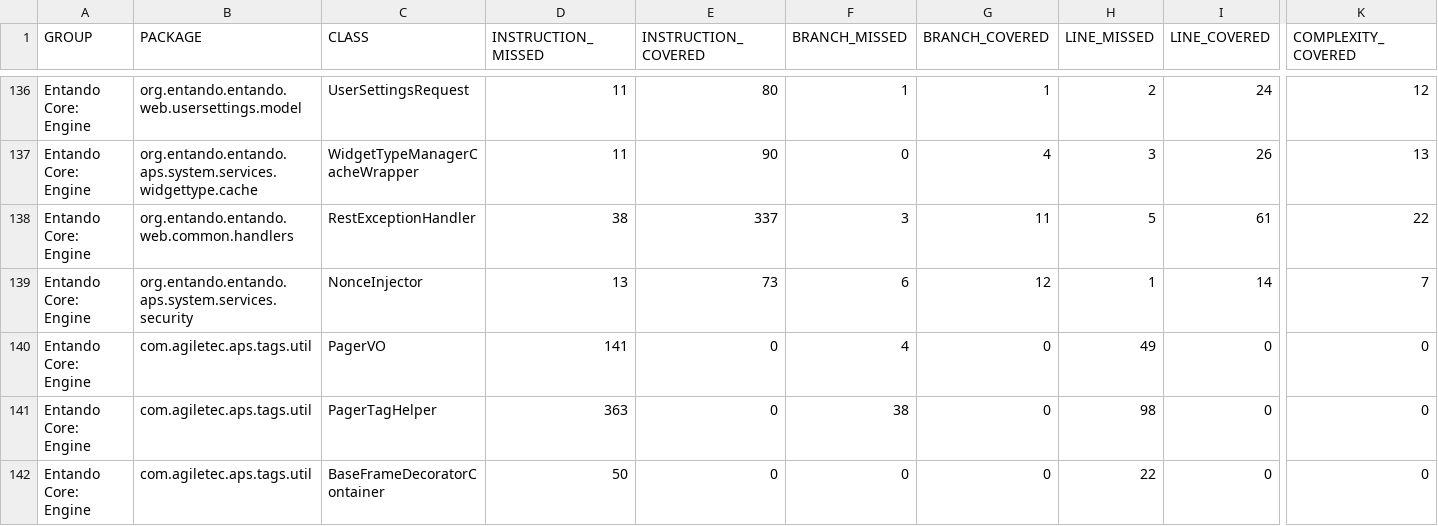
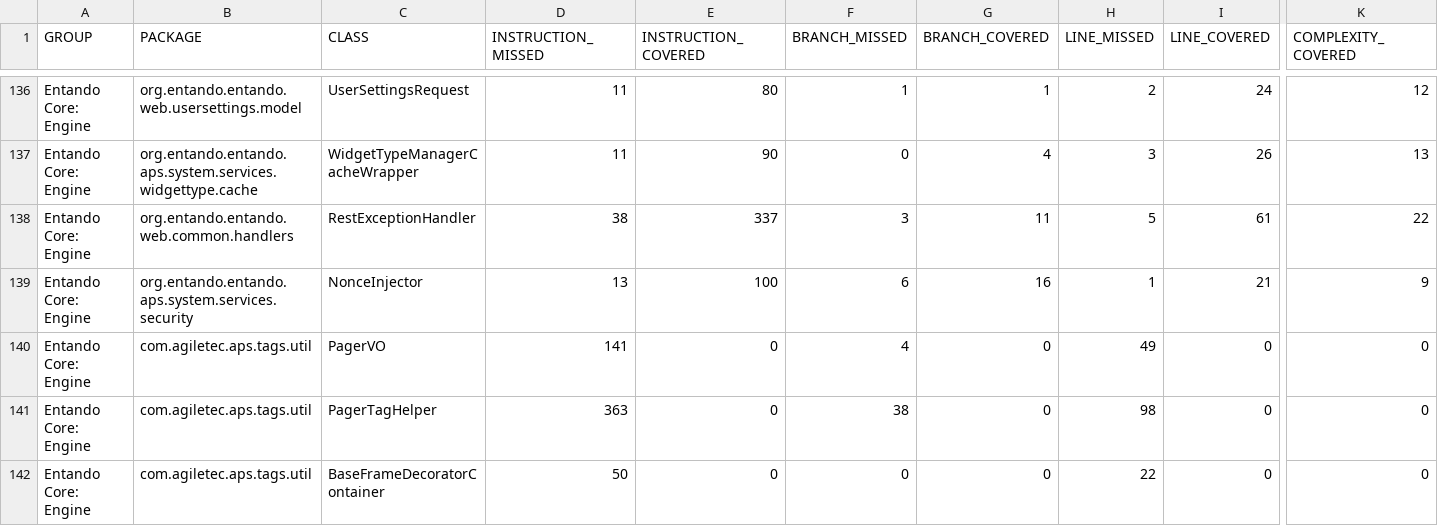
Before and after one commit to entando-k8s/devops-results-210115, a CSV file: entando-engine/master/jacoco/jacoco.csv, drawn as a sheet; only a part is shown, gaps mark what is left out; the diff names each change by its address in the sheet, - before the commit and + after, or states it on an @@ line.

Commit message:
Publishing files for path entando-engine/master

```diff
--- a/entando-engine/master/jacoco/jacoco.csv
+++ b/entando-engine/master/jacoco/jacoco.csv
-E139 (INSTRUCTION_COVERED): 73
+E139 (INSTRUCTION_COVERED): 100
-G139 (BRANCH_COVERED): 12
+G139 (BRANCH_COVERED): 16
-I139 (LINE_COVERED): 14
+I139 (LINE_COVERED): 21
-K139 (COMPLEXITY_COVERED): 7
+K139 (COMPLEXITY_COVERED): 9
```
Also changed, not shown: 19 other files.
